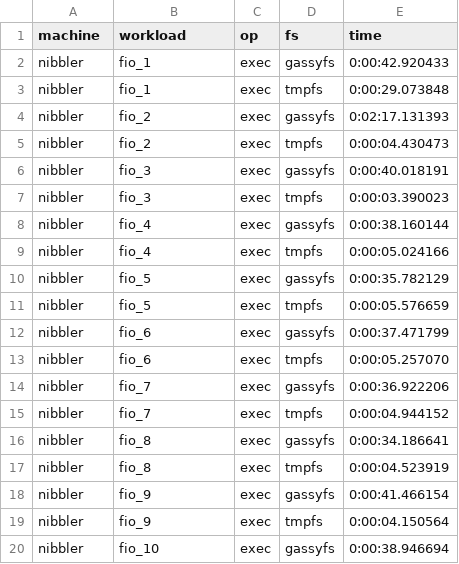
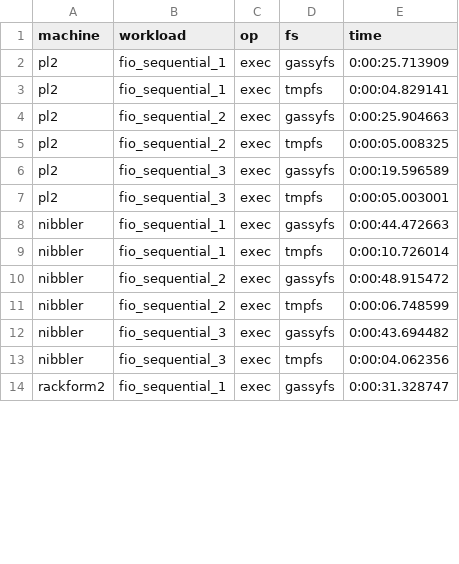
Before and after one commit to systemslab/popper-paper, a CSV file: experiments/single-node/gassyfs-variability.csv, drawn as a sheet; only a part is shown; the diff covers the shown part only.

Commit message:
Adds more workloads and machines to variability experiment
Fixes #34

```diff
--- a/experiments/single-node/gassyfs-variability.csv
+++ b/experiments/single-node/gassyfs-variability.csv
@@ -1,20 +1,14 @@
 machine,workload,op,fs,time
-nibbler,fio_1,exec,gassyfs,0:00:42.920433
-nibbler,fio_1,exec,tmpfs,0:00:29.073848
-nibbler,fio_2,exec,gassyfs,0:02:17.131393
-nibbler,fio_2,exec,tmpfs,0:00:04.430473
-nibbler,fio_3,exec,gassyfs,0:00:40.018191
-nibbler,fio_3,exec,tmpfs,0:00:03.390023
-nibbler,fio_4,exec,gassyfs,0:00:38.160144
-nibbler,fio_4,exec,tmpfs,0:00:05.024166
-nibbler,fio_5,exec,gassyfs,0:00:35.782129
-nibbler,fio_5,exec,tmpfs,0:00:05.576659
-nibbler,fio_6,exec,gassyfs,0:00:37.471799
-nibbler,fio_6,exec,tmpfs,0:00:05.257070
-nibbler,fio_7,exec,gassyfs,0:00:36.922206
-nibbler,fio_7,exec,tmpfs,0:00:04.944152
-nibbler,fio_8,exec,gassyfs,0:00:34.186641
-nibbler,fio_8,exec,tmpfs,0:00:04.523919
-nibbler,fio_9,exec,gassyfs,0:00:41.466154
-nibbler,fio_9,exec,tmpfs,0:00:04.150564
-nibbler,fio_10,exec,gassyfs,0:00:38.946694
+pl2,fio_sequential_1,exec,gassyfs,0:00:25.713909
+pl2,fio_sequential_1,exec,tmpfs,0:00:04.829141
+pl2,fio_sequential_2,exec,gassyfs,0:00:25.904663
+pl2,fio_sequential_2,exec,tmpfs,0:00:05.008325
+pl2,fio_sequential_3,exec,gassyfs,0:00:19.596589
+pl2,fio_sequential_3,exec,tmpfs,0:00:05.003001
+nibbler,fio_sequential_1,exec,gassyfs,0:00:44.472663
+nibbler,fio_sequential_1,exec,tmpfs,0:00:10.726014
+nibbler,fio_sequential_2,exec,gassyfs,0:00:48.915472
+nibbler,fio_sequential_2,exec,tmpfs,0:00:06.748599
+nibbler,fio_sequential_3,exec,gassyfs,0:00:43.694482
+nibbler,fio_sequential_3,exec,tmpfs,0:00:04.062356
+rackform2,fio_sequential_1,exec,gassyfs,0:00:31.328747
```
Also changed, not shown: 4 added rows and 3 edited cells elsewhere in this file, 4 other files.
